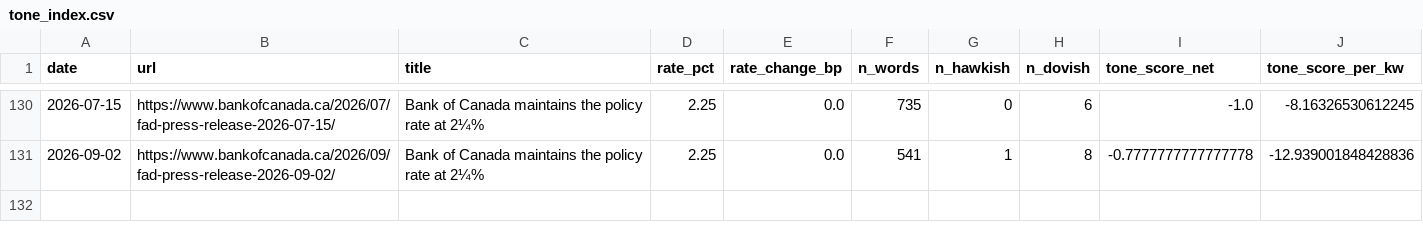
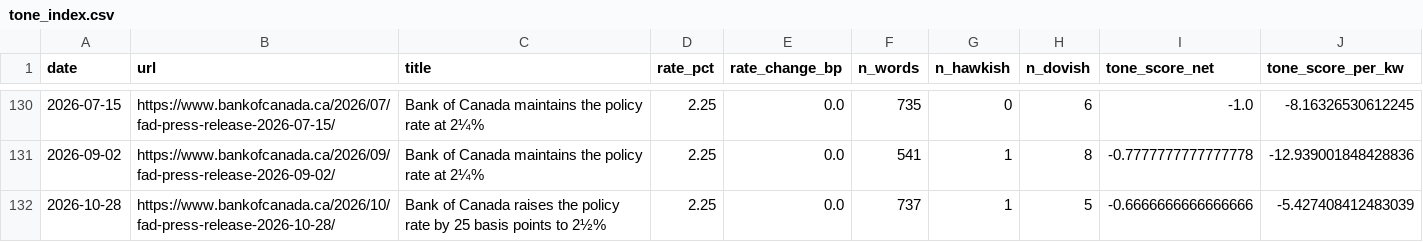
Before and after one commit to ulrich-e-r-djidonou/bdc-fedspeak, a CSV file: data/processed/tone_index.csv, drawn as a sheet; only a part is shown, gaps mark what is left out; the diff names each change by its address in the sheet, - before the commit and + after, or states it on an @@ line.

```diff
--- a/data/processed/tone_index.csv
+++ b/data/processed/tone_index.csv
+row 132: 2026-10-28 | https://www.bankofcanada.ca/2026/10/fad-press-release-2026-10-28/ | Bank of Canada raises the policy rate by 25 basis points to 2½% | 2.25 | 0.0 | 737 | 1 | 5 | -0.6666666666666666 | -5.427408412483039
```
Also changed, not shown: data/market/market_series.csv, data/market/market_series_wide.csv, 3 other files.
